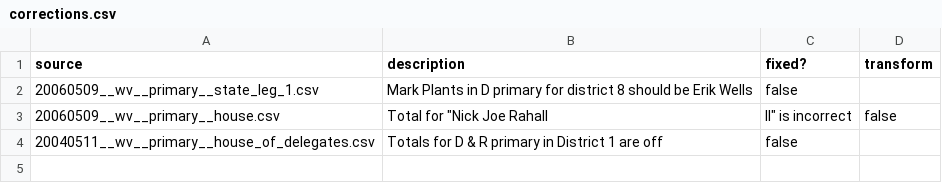
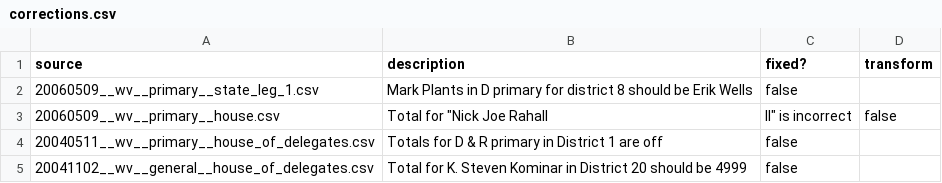
Before and after one commit to openelections/openelections-core, a CSV file: openelex/us/wv/corrections.csv, drawn as a sheet.

Commit message:
added 2004 district 20 correction

```diff
--- a/openelex/us/wv/corrections.csv
+++ b/openelex/us/wv/corrections.csv
@@ -4 +4,2 @@ source,description,fixed?,transform
 20040511__wv__primary__house_of_delegates.csv,Totals for D & R primary in District 1 are off,false,
+20041102__wv__general__house_of_delegates.csv,Total for K. Steven Kominar in District 20 should be 4999,false,
```
